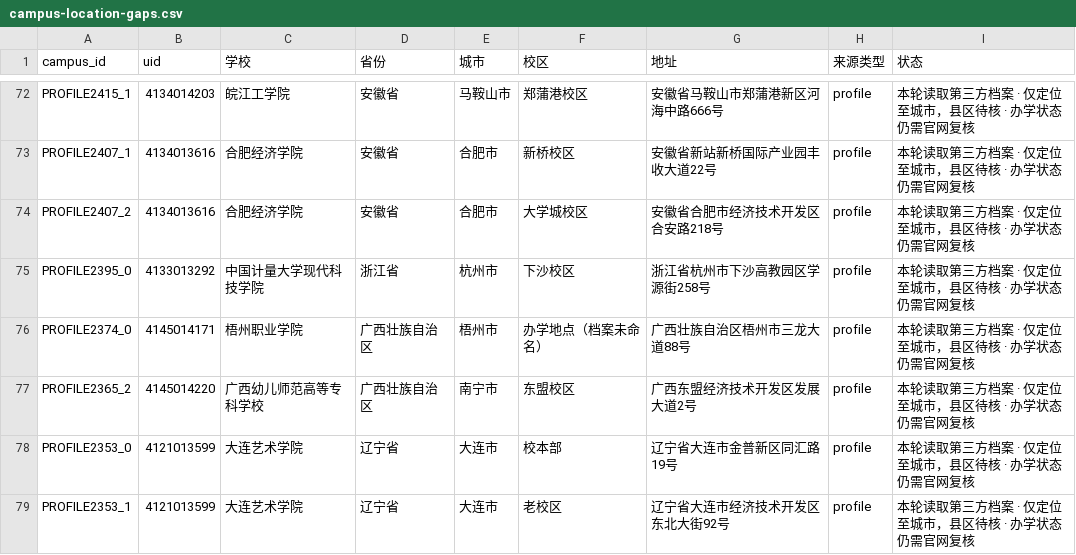
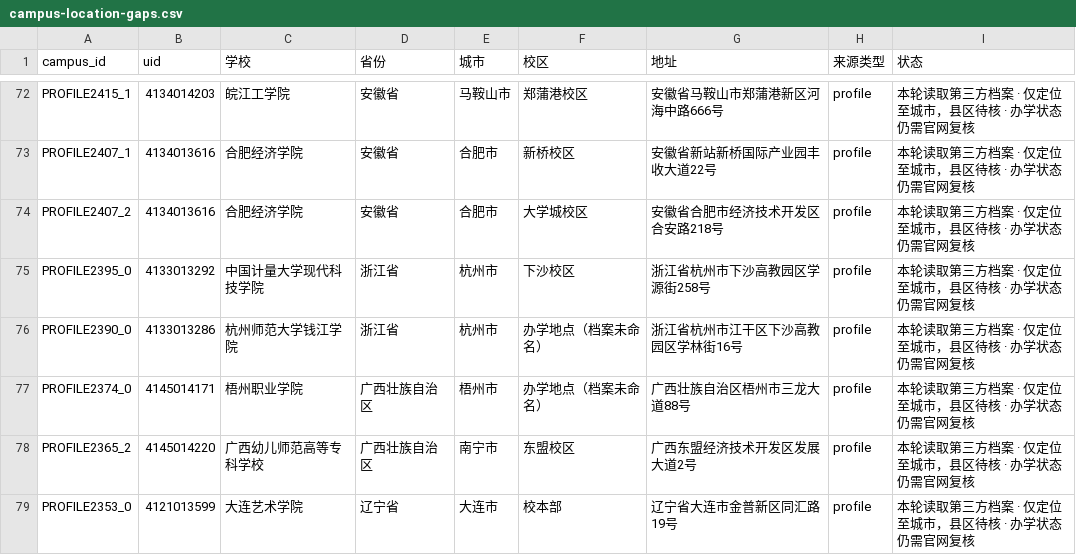
Before and after one commit to ProfessorZhi/china-university-atlas, a CSV file: reports/campus-location-gaps.csv, drawn as a sheet; only a part is shown, gaps mark what is left out; the shorter side is filled out with more unchanged rows.

```diff
--- a/reports/campus-location-gaps.csv
+++ b/reports/campus-location-gaps.csv
@@ -75,2 +75,3 @@ PROFILE2407_2,4134013616,合肥经济学院,安徽省,合肥市,大学城校区,
 PROFILE2395_0,4133013292,中国计量大学现代科技学院,浙江省,杭州市,下沙校区,浙江省杭州市下沙高教园区学源街258号,profile,本轮读取第三方档案 · 仅定位至城市，县区待核 · 办学状态仍需官网复核
+PROFILE2390_0,4133013286,杭州师范大学钱江学院,浙江省,杭州市,办学地点（档案未命名）,浙江省杭州市江干区下沙高教园区学林街16号,profile,本轮读取第三方档案 · 仅定位至城市，县区待核 · 办学状态仍需官网复核
 PROFILE2374_0,4145014171,梧州职业学院,广西壮族自治区,梧州市,办学地点（档案未命名）,广西壮族自治区梧州市三龙大道88号,profile,本轮读取第三方档案 · 仅定位至城市，县区待核 · 办学状态仍需官网复核
```
Also changed, not shown: reports/city-only-schools.csv, reports/province-coverage.csv, 9 other files.
